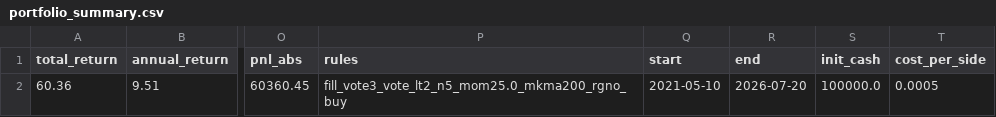
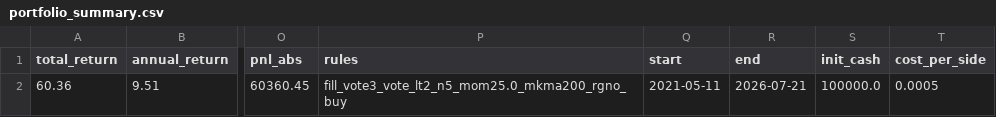
Before and after one commit to eclatnest/etf-consensus, a CSV file: published/daily/portfolio_summary.csv, drawn as a sheet; only a part is shown, gaps mark what is left out; the diff names each change by its address in the sheet, - before the commit and + after, or states it on an @@ line.

```diff
--- a/published/daily/portfolio_summary.csv
+++ b/published/daily/portfolio_summary.csv
-Q2 (start): 2021-05-10
+Q2 (start): 2021-05-11
-R2 (end): 2026-07-20
+R2 (end): 2026-07-21
```
Also changed, not shown: published/daily/next_open_actions.csv, published/daily/signals_buy.csv, 5 other files.
